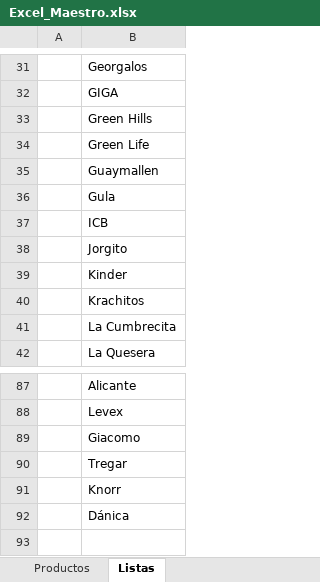
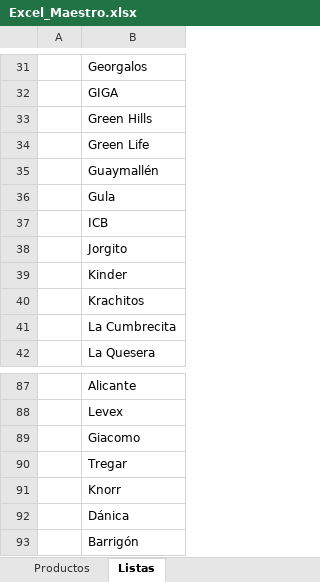
Before and after one commit to danis2003/mimayo, an Excel workbook: dist/data/Excel_Maestro.xlsx, sheet Listas, drawn as a sheet; only a part is shown, gaps mark what is left out; values as stored, in another font and other column widths than the file's, no borders; the diff names each change by its address in the sheet, - before the commit and + after, or states it on an @@ line.

```diff
--- a/dist/data/Excel_Maestro.xlsx (sheet Listas)
+++ b/dist/data/Excel_Maestro.xlsx (sheet Listas)
-B35: Guaymallen
+B35: Guaymallén
+row 93:  | Barrigón
```
Also changed, not shown: sheet Productos, dist/data/excel_proveedor.xlsx, 30 other files.
